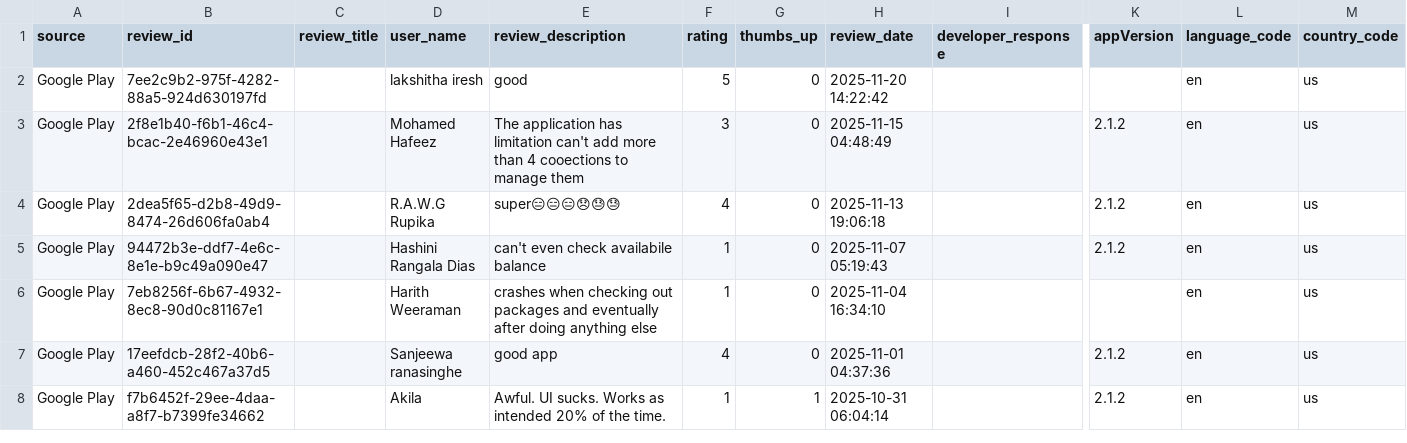
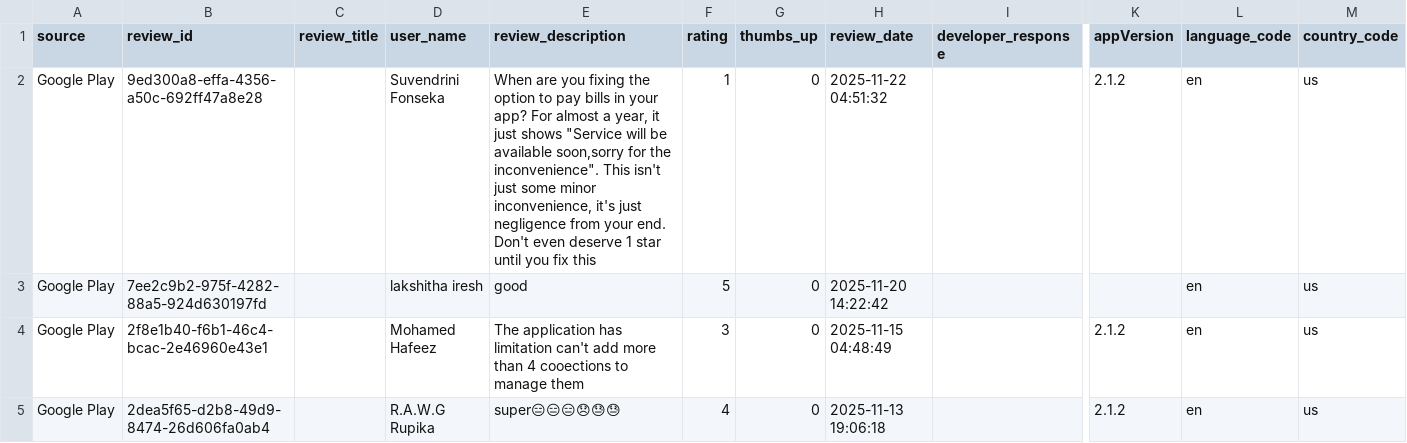
Before and after one commit to Team-SLT/slt-bug-analytics-dashboard, a CSV file: data/slt_selfcare_google_reviews.csv, drawn as a sheet; only a part is shown, gaps mark what is left out; the shorter side is filled out with more unchanged rows; rows hold the shown columns only; the diff covers the shown part only; the diff names each change by its address in the sheet, - before the commit and + after, or states it on an @@ line.

```diff
--- a/data/slt_selfcare_google_reviews.csv
+++ b/data/slt_selfcare_google_reviews.csv
+row 2: Google Play | 9ed300a8-effa-4356-a50c-692ff47a8e28 |  | Suvendrini Fonseka | When are you fixing the option to pay bills in your app? For almost a year, it just shows "Service will be available soon,sorry for the inconvenience". This isn't just some minor inconvenience, it's just negligence from your end. Don't even deserve 1 star until you fix this | 1 | 0 | 2025-11-22 04:51:32 |  | 2.1.2 | en | us
```
Also changed, not shown: 1 edited cell elsewhere in this file, data/bug_predictions.csv, data/categorized_bugs.csv, 4 other files.
